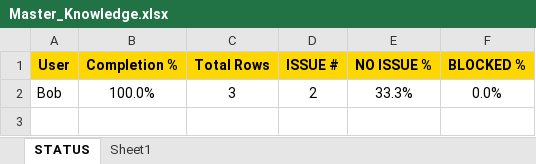
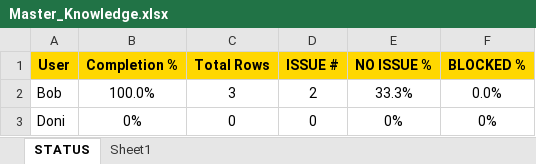
Before and after one commit to NeilVibe/LocalizationTools, an Excel workbook: RessourcesForCodingTheProject/NewScripts/QAExcelCompiler/Masterfolder_EN/Master_Knowledge.xlsx, sheet STATUS, drawn as a sheet; values as stored, in another font and other column widths than the file's, no borders; the diff names each change by its address in the sheet, - before the commit and + after, or states it on an @@ line.

```diff
--- a/RessourcesForCodingTheProject/NewScripts/QAExcelCompiler/Masterfolder_EN/Master_Knowledge.xlsx (sheet STATUS)
+++ b/RessourcesForCodingTheProject/NewScripts/QAExcelCompiler/Masterfolder_EN/Master_Knowledge.xlsx (sheet STATUS)
+row 3: Doni | 0% | 0 | 0 | 0% | 0%
```
Also changed, not shown: RessourcesForCodingTheProject/NewScripts/QAExcelCompiler/LQA_Tester_ProgressTracker.xlsx, RessourcesForCodingTheProject/NewScripts/QAExcelCompiler/Masterfolder_EN/Master_Quest.xlsx, 16 other files.
